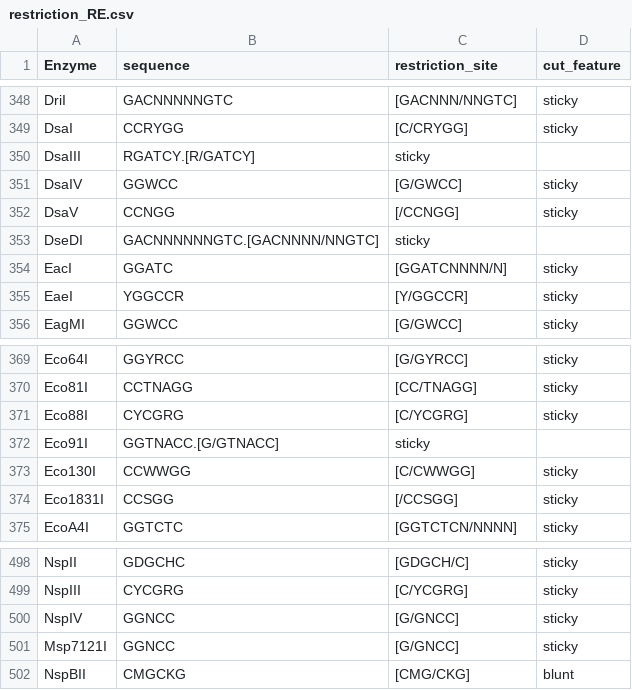
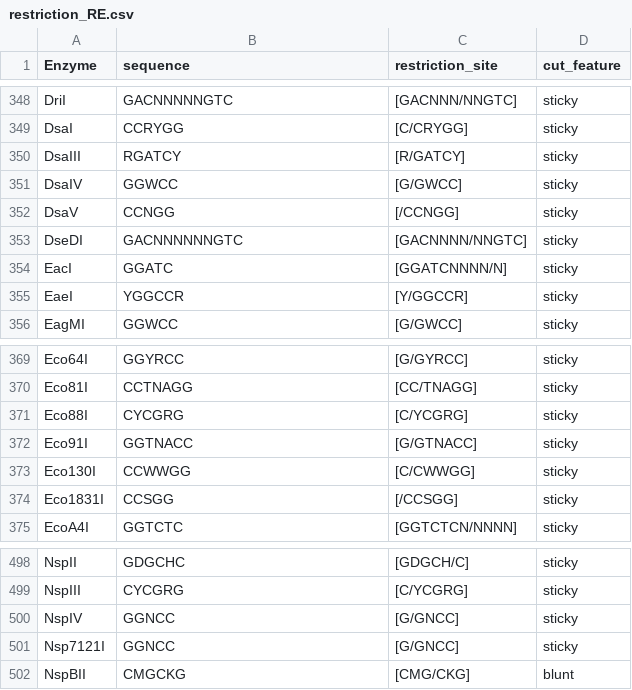
Before and after one commit to koreanraichu/Python, a CSV file: Others/restriction_RE.csv, drawn as a sheet; only a part is shown, gaps mark what is left out.

```diff
--- a/Others/restriction_RE.csv
+++ b/Others/restriction_RE.csv
@@ -349,6 +349,6 @@ DriI,GACNNNNNGTC,[GACNNN/NNGTC],sticky
 DsaI,CCRYGG,[C/CRYGG],sticky
-DsaIII,RGATCY.[R/GATCY],sticky
+DsaIII,RGATCY,[R/GATCY],sticky
 DsaIV,GGWCC,[G/GWCC],sticky
 DsaV,CCNGG,[/CCNGG],sticky
-DseDI,GACNNNNNNGTC.[GACNNNN/NNGTC],sticky
+DseDI,GACNNNNNNGTC,[GACNNNN/NNGTC],sticky
 EacI,GGATC,[GGATCNNNN/N],sticky
@@ -371,3 +371,3 @@ Eco81I,CCTNAGG,[CC/TNAGG],sticky
 Eco88I,CYCGRG,[C/YCGRG],sticky
-Eco91I,GGTNACC.[G/GTNACC],sticky
+Eco91I,GGTNACC,[G/GTNACC],sticky
 Eco130I,CCWWGG,[C/CWWGG],sticky
@@ -500,3 +500,3 @@ NspIII,CYCGRG,[C/YCGRG],sticky
 NspIV,GGNCC,[G/GNCC],sticky
-Msp7121I,GGNCC,[G/GNCC],sticky
+Nsp7121I,GGNCC,[G/GNCC],sticky
 NspBII,CMGCKG,[CMG/CKG],blunt
```
Also changed, not shown: Others/restriction.csv, 3 other files.
